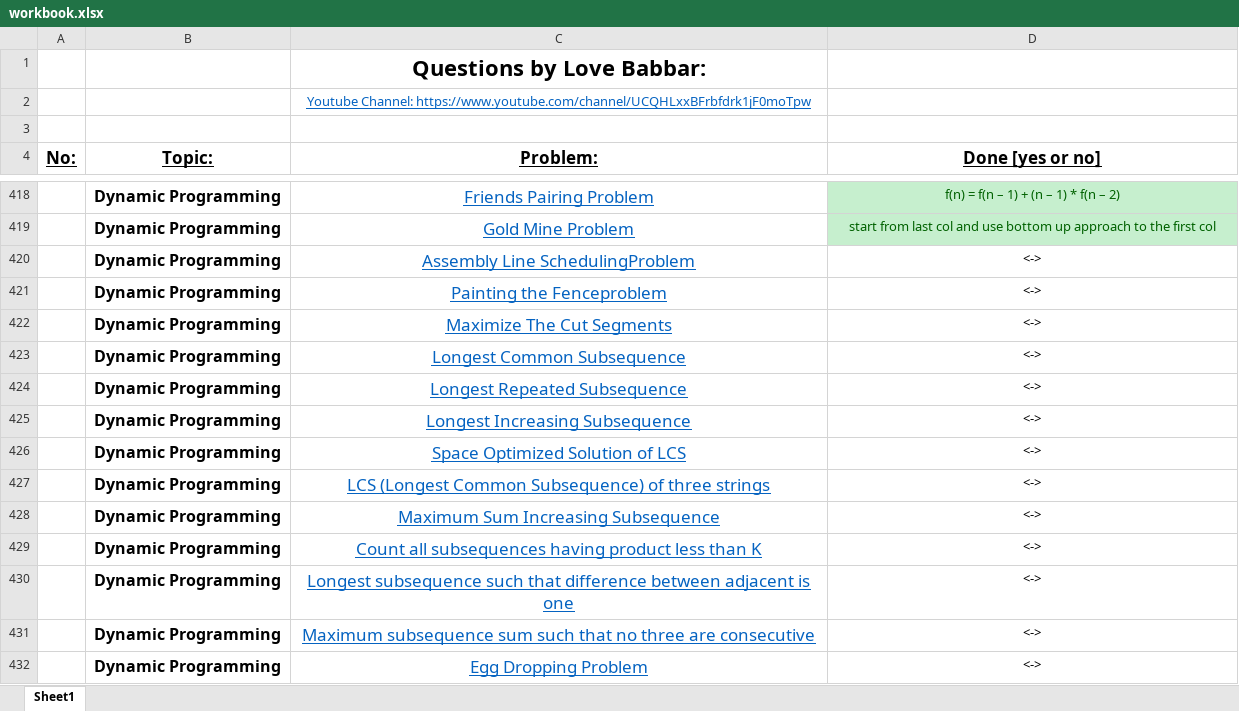
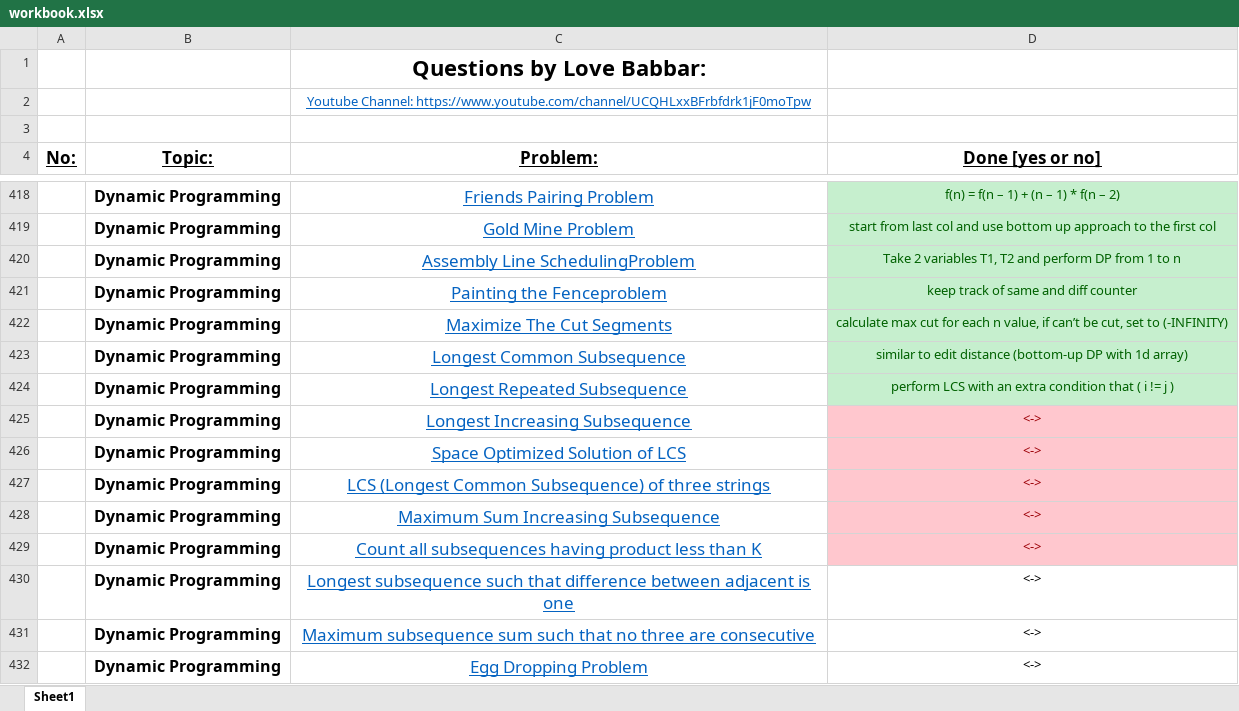
Before and after one commit to Shyam9583/dsa-workbook, an Excel workbook: workbook.xlsx, sheet Sheet1, drawn as a sheet; only a part is shown, gaps mark what is left out; values as stored, in another font and other column widths than the file's, no borders; the diff names each change by its address in the sheet, - before the commit and + after, or states it on an @@ line.

Commit message:
Done till LongestRepeatingSubsequence

```diff
--- a/workbook.xlsx (sheet Sheet1)
+++ b/workbook.xlsx (sheet Sheet1)
-D420 (Done [yes or no]): <->
+D420 (Done [yes or no]): Take 2 variables T1, T2 and perform DP from 1 to n
@@ D420:D424 fill: none → #C6EFCE, text colour: black → #006100 @@
-D421 (Done [yes or no]): <->
+D421 (Done [yes or no]): keep track of same and diff counter
-D422 (Done [yes or no]): <->
+D422 (Done [yes or no]): calculate max cut for each n value, if can’t be cut, set to (-INFINITY)
-D423 (Done [yes or no]): <->
+D423 (Done [yes or no]): similar to edit distance (bottom-up DP with 1d array)
-D424 (Done [yes or no]): <->
+D424 (Done [yes or no]): perform LCS with an extra condition that ( i != j )
@@ D425:D429 fill: none → #FFC7CE, text colour: black → #9C0006 @@
```
Also changed, not shown: 5 other files.
